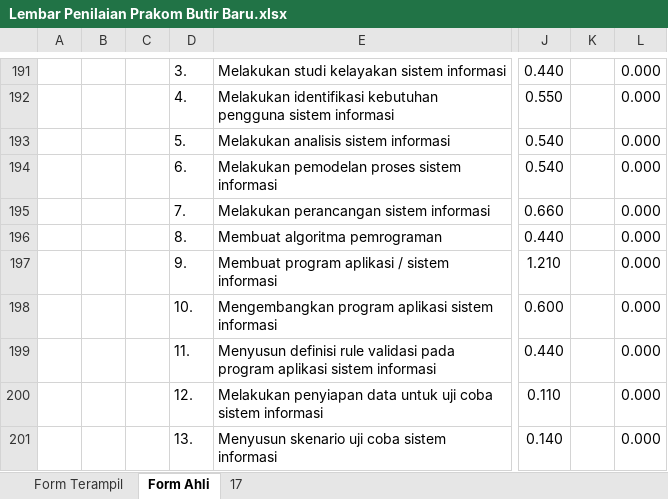
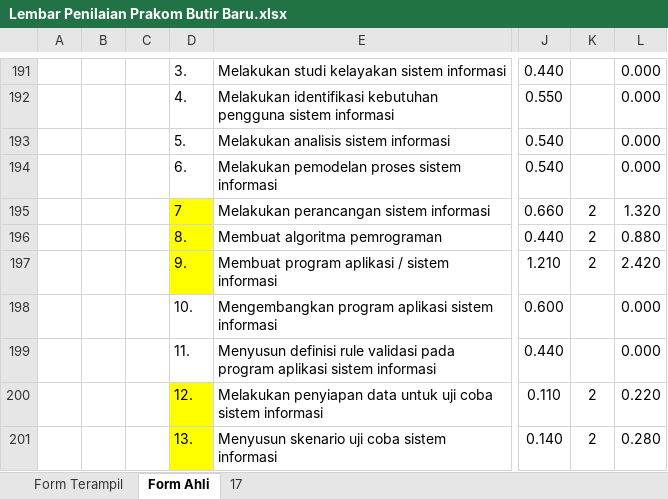
Before and after one commit to budakcorporate404notfound/myarticle, an Excel workbook: dupak/Dupak 2021/Dupak 2021/Lembar Penilaian Prakom Butir Baru.xlsx, sheet Form Ahli, drawn as a sheet; only a part is shown, gaps mark what is left out; values as stored, in another font and other column widths than the file's, no borders; charts and pictures not drawn; the diff covers the shown part only; the diff names each change by its address in the sheet, - before the commit and + after, or states it on an @@ line.

```diff
--- a/dupak/Dupak 2021/Dupak 2021/Lembar Penilaian Prakom Butir Baru.xlsx (sheet Form Ahli)
+++ b/dupak/Dupak 2021/Dupak 2021/Lembar Penilaian Prakom Butir Baru.xlsx (sheet Form Ahli)
-D195: 7.
+D195: 7
-D195:D197 fill: none
+D195:D197 fill: #FFFF00
-K195:K197: (empty)
+K195:K197: 2
-L195: 0.000
+L195: 1.320
-L196: 0.000
+L196: 0.880
-L197: 0.000
+L197: 2.420
-D200:D201 fill: none
+D200:D201 fill: #FFFF00
-K200:K201: (empty)
+K200:K201: 2
-L200: 0.000
+L200: 0.220
-L201: 0.000
+L201: 0.280
```
Also changed, not shown: 46 edited cells and cell formats elsewhere in this sheet, charts or pictures, dupak/Dupak 2021/Lembar Penilaian Prakom Butir Baru.xlsx, 25 other files.
